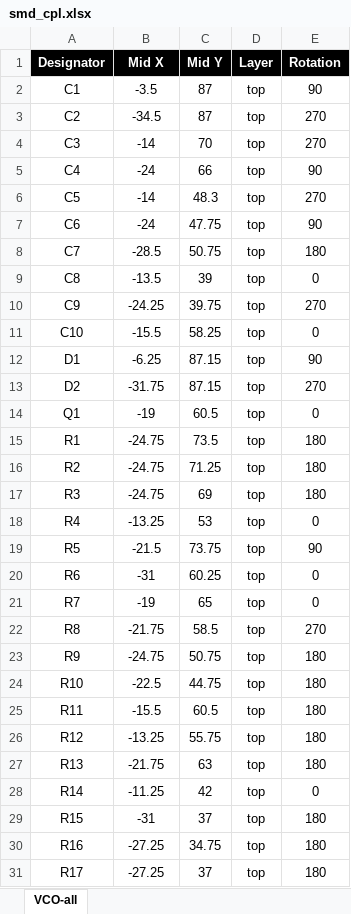
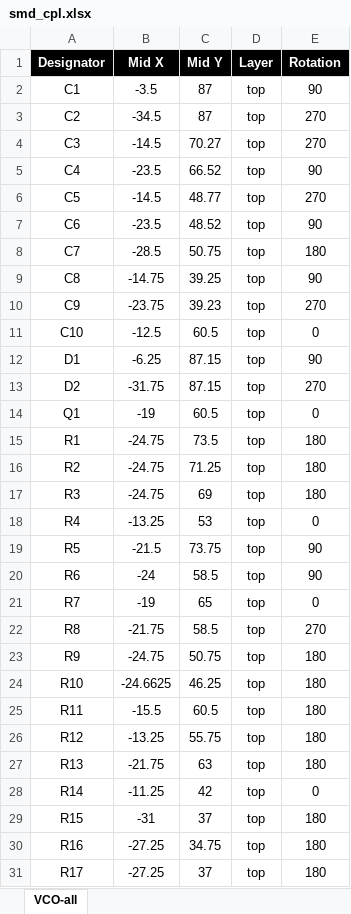
Before and after one commit to odeliy/waveform, an Excel workbook: VCO/Assembly/smd_cpl.xlsx, sheet VCO-all, drawn as a sheet; only a part is shown; values as stored, in another font and other column widths than the file's, no borders; charts and pictures not drawn; the diff names each change by its address in the sheet, - before the commit and + after, or states it on an @@ line.

```diff
--- a/VCO/Assembly/smd_cpl.xlsx (sheet VCO-all)
+++ b/VCO/Assembly/smd_cpl.xlsx (sheet VCO-all)
-B4 (Mid X): -14
+B4 (Mid X): -14.5
-C4 (Mid Y): 70
+C4 (Mid Y): 70.27
-B5 (Mid X): -24
+B5 (Mid X): -23.5
-C5 (Mid Y): 66
+C5 (Mid Y): 66.52
-B6 (Mid X): -14
+B6 (Mid X): -14.5
-C6 (Mid Y): 48.3
+C6 (Mid Y): 48.77
-B7 (Mid X): -24
+B7 (Mid X): -23.5
-C7 (Mid Y): 47.75
+C7 (Mid Y): 48.52
-B9 (Mid X): -13.5
+B9 (Mid X): -14.75
-C9 (Mid Y): 39
+C9 (Mid Y): 39.25
-E9 (Rotation): 0
+E9 (Rotation): 90
-B10 (Mid X): -24.25
+B10 (Mid X): -23.75
-C10 (Mid Y): 39.75
+C10 (Mid Y): 39.23
-B11 (Mid X): -15.5
+B11 (Mid X): -12.5
-C11 (Mid Y): 58.25
+C11 (Mid Y): 60.5
-B20 (Mid X): -31
+B20 (Mid X): -24
-C20 (Mid Y): 60.25
+C20 (Mid Y): 58.5
-E20 (Rotation): 0
+E20 (Rotation): 90
-B24 (Mid X): -22.5
+B24 (Mid X): -24.6625
-C24 (Mid Y): 44.75
+C24 (Mid Y): 46.25
```
Also changed, not shown: VCO/Assembly/smd_bom.xlsx, Wavefolder/Assembly/Wavefolder CPL.xlsx, 28 other files.
